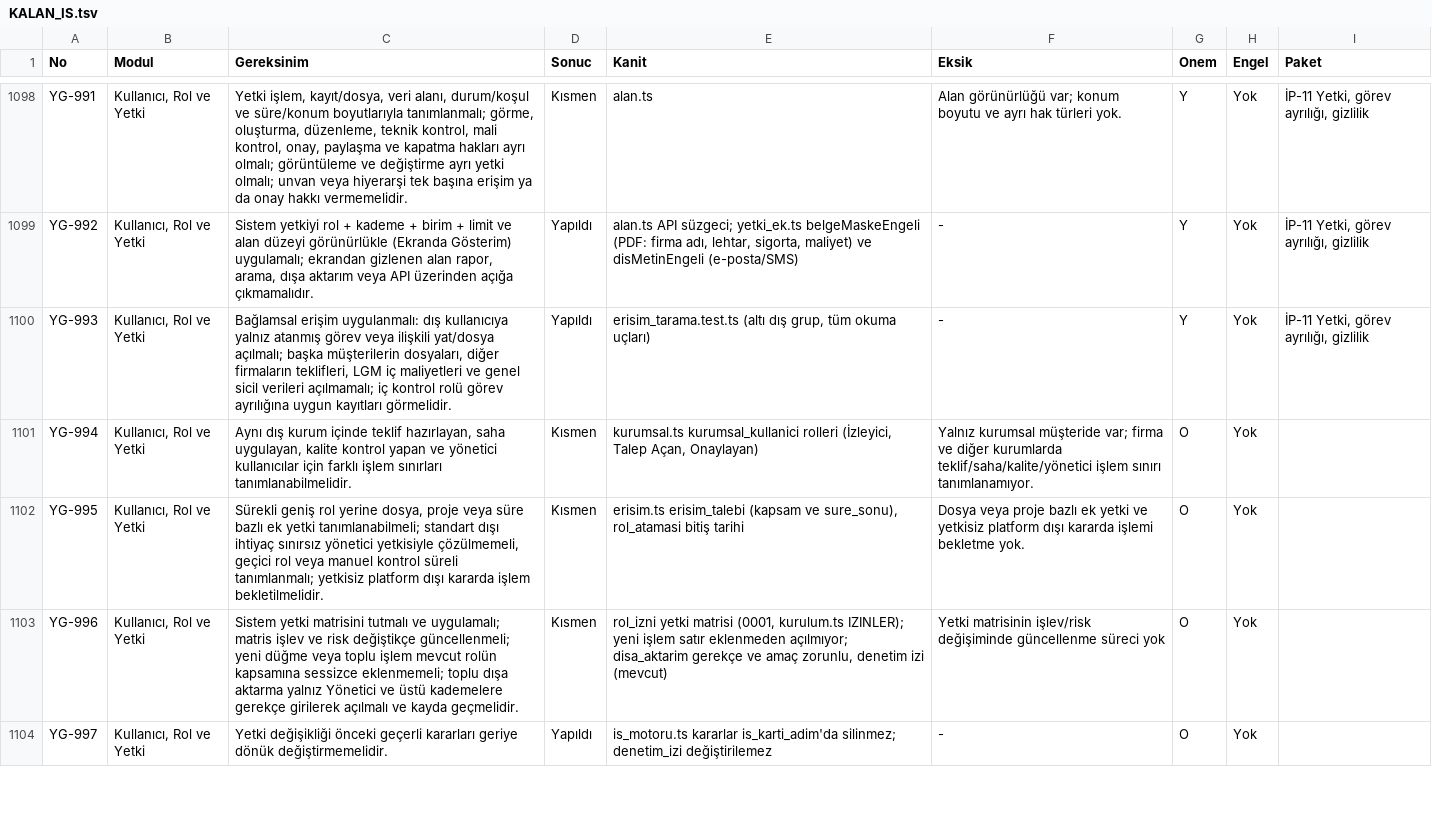
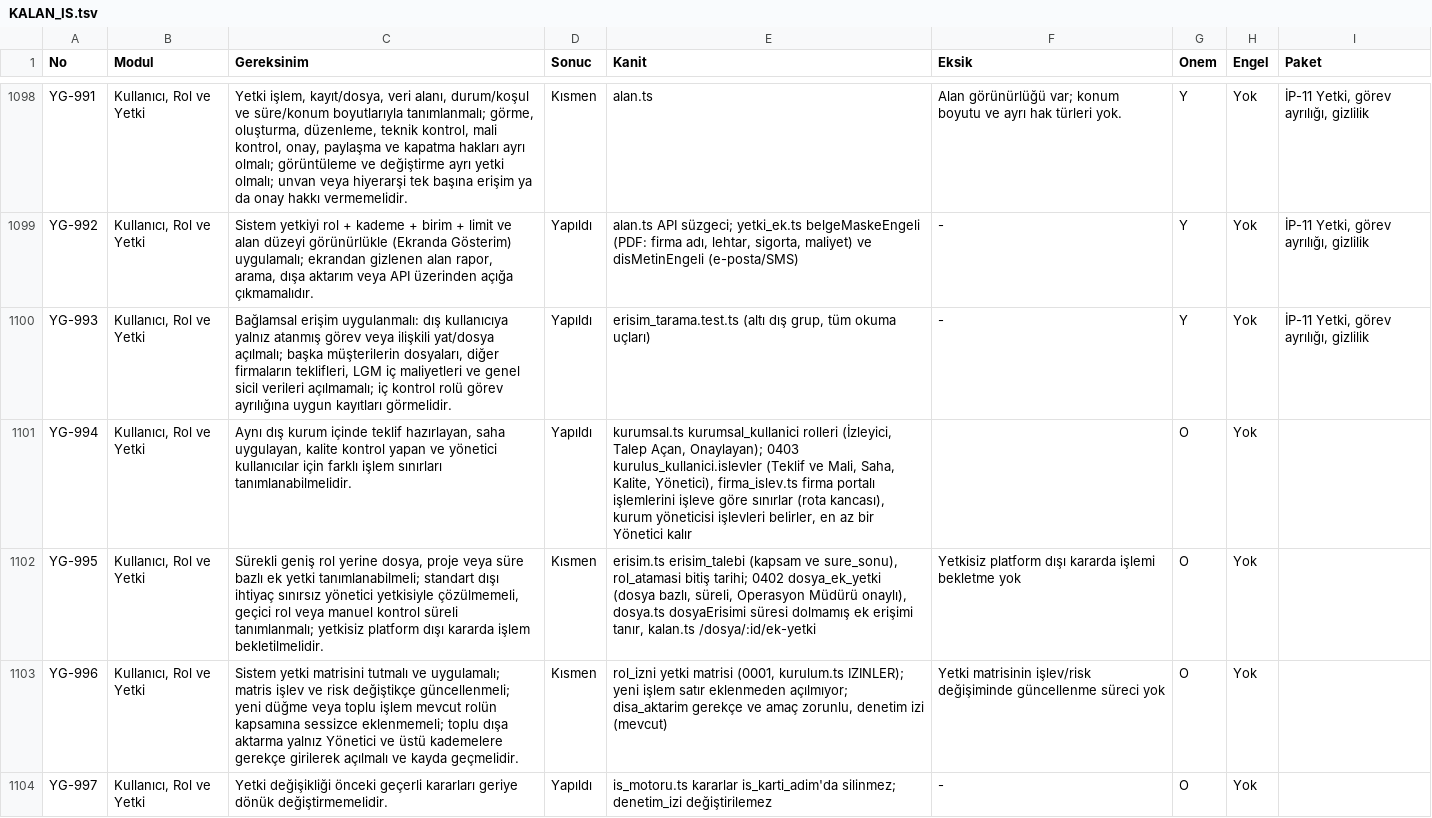
Before and after one commit to uakpinar722/YATONET360, a TSV file: KALAN_IS.tsv, drawn as a sheet; only a part is shown, gaps mark what is left out; the diff covers the shown part only.

```diff
--- a/KALAN_IS.tsv
+++ b/KALAN_IS.tsv
@@ -1100,4 +1100,4 @@ YG-992	Kullanıcı, Rol ve Yetki	Sistem yetkiyi rol + kademe + birim + limit ve
 YG-993	Kullanıcı, Rol ve Yetki	Bağlamsal erişim uygulanmalı: dış kullanıcıya yalnız atanmış görev veya ilişkili yat/dosya açılmalı; başka müşterilerin dosyaları, diğer firmaların teklifleri, LGM iç maliyetleri ve genel sicil verileri açılmamalı; iç kontrol rolü görev ayrılığına uygun kayıtları görmelidir.	Yapıldı	erisim_tarama.test.ts (altı dış grup, tüm okuma uçları)	-	Y	Yok	İP-11 Yetki, görev ayrılığı, gizlilik
-YG-994	Kullanıcı, Rol ve Yetki	Aynı dış kurum içinde teklif hazırlayan, saha uygulayan, kalite kontrol yapan ve yönetici kullanıcılar için farklı işlem sınırları tanımlanabilmelidir.	Kısmen	kurumsal.ts kurumsal_kullanici rolleri (İzleyici, Talep Açan, Onaylayan)	Yalnız kurumsal müşteride var; firma ve diğer kurumlarda teklif/saha/kalite/yönetici işlem sınırı tanımlanamıyor.	O	Yok	
-YG-995	Kullanıcı, Rol ve Yetki	Sürekli geniş rol yerine dosya, proje veya süre bazlı ek yetki tanımlanabilmeli; standart dışı ihtiyaç sınırsız yönetici yetkisiyle çözülmemeli, geçici rol veya manuel kontrol süreli tanımlanmalı; yetkisiz platform dışı kararda işlem bekletilmelidir.	Kısmen	erisim.ts erisim_talebi (kapsam ve sure_sonu), rol_atamasi bitiş tarihi	Dosya veya proje bazlı ek yetki ve yetkisiz platform dışı kararda işlemi bekletme yok.	O	Yok	
+YG-994	Kullanıcı, Rol ve Yetki	Aynı dış kurum içinde teklif hazırlayan, saha uygulayan, kalite kontrol yapan ve yönetici kullanıcılar için farklı işlem sınırları tanımlanabilmelidir.	Yapıldı	kurumsal.ts kurumsal_kullanici rolleri (İzleyici, Talep Açan, Onaylayan); 0403 kurulus_kullanici.islevler (Teklif ve Mali, Saha, Kalite, Yönetici), firma_islev.ts firma portalı işlemlerini işleve göre sınırlar (rota kancası), kurum yöneticisi işlevleri belirler, en az bir Yönetici kalır		O	Yok	
+YG-995	Kullanıcı, Rol ve Yetki	Sürekli geniş rol yerine dosya, proje veya süre bazlı ek yetki tanımlanabilmeli; standart dışı ihtiyaç sınırsız yönetici yetkisiyle çözülmemeli, geçici rol veya manuel kontrol süreli tanımlanmalı; yetkisiz platform dışı kararda işlem bekletilmelidir.	Kısmen	erisim.ts erisim_talebi (kapsam ve sure_sonu), rol_atamasi bitiş tarihi; 0402 dosya_ek_yetki (dosya bazlı, süreli, Operasyon Müdürü onaylı), dosya.ts dosyaErisimi süresi dolmamış ek erişimi tanır, kalan.ts /dosya/:id/ek-yetki	Yetkisiz platform dışı kararda işlemi bekletme yok	O	Yok	
 YG-996	Kullanıcı, Rol ve Yetki	Sistem yetki matrisini tutmalı ve uygulamalı; matris işlev ve risk değiştikçe güncellenmeli; yeni düğme veya toplu işlem mevcut rolün kapsamına sessizce eklenmemeli; toplu dışa aktarma yalnız Yönetici ve üstü kademelere gerekçe girilerek açılmalı ve kayda geçmelidir.	Kısmen	rol_izni yetki matrisi (0001, kurulum.ts IZINLER); yeni işlem satır eklenmeden açılmıyor; disa_aktarim gerekçe ve amaç zorunlu, denetim izi (mevcut)	Yetki matrisinin işlev/risk değişiminde güncellenme süreci yok	O	Yok	
```
Also changed, not shown: 22 edited cells elsewhere in this file, 29 other files.
